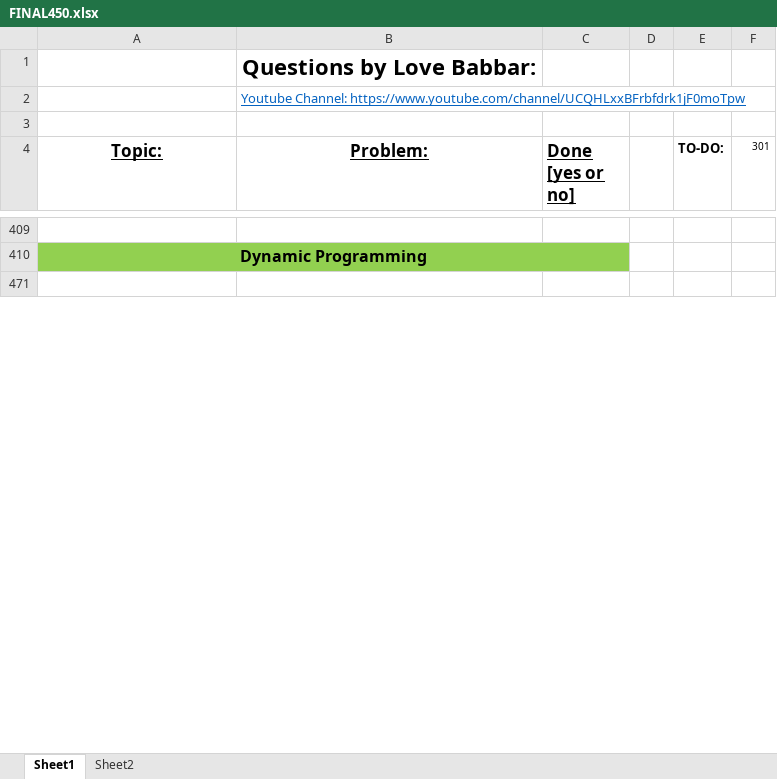
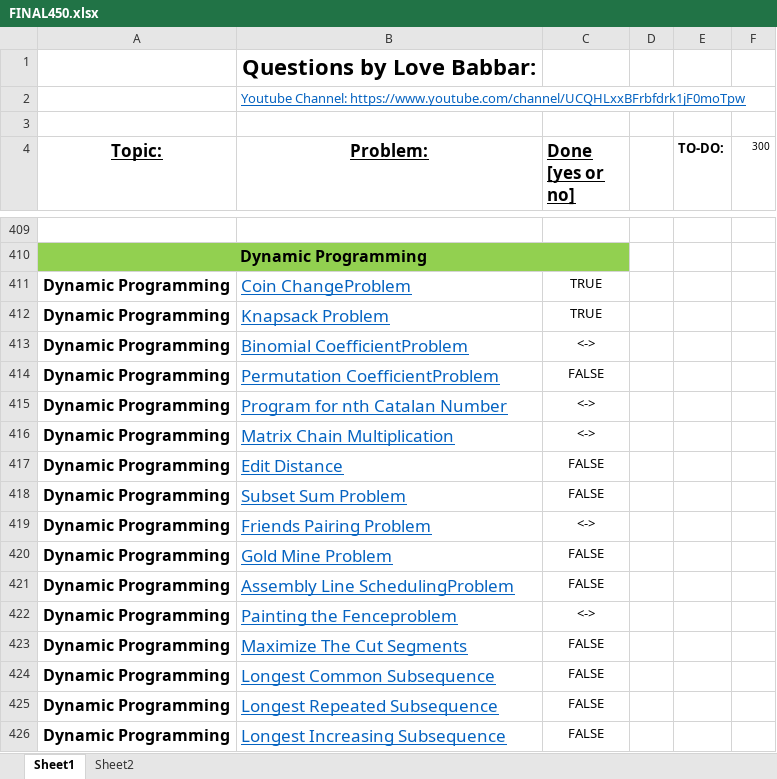
Before and after one commit to jsai2001/DSA-with-Python, an Excel workbook: FINAL450.xlsx, sheet Sheet1, drawn as a sheet; only a part is shown, gaps mark what is left out; the shorter side is filled out with more unchanged rows; values as stored, in another font and other column widths than the file's, no borders; the diff covers the shown part only; the diff names each change by its address in the sheet, - before the commit and + after, or states it on an @@ line.

Commit message:
Knapsack Problem

```diff
--- a/FINAL450.xlsx (sheet Sheet1)
+++ b/FINAL450.xlsx (sheet Sheet1)
-F4: 301
+F4: 300
@@ row 411 unhidden: Dynamic Programming | Coin ChangeProblem | TRUE @@
+row 412: Dynamic Programming | Knapsack Problem | TRUE
@@ row 413 unhidden: Dynamic Programming | Binomial CoefficientProblem | <-> @@
@@ row 414 unhidden: Dynamic Programming | Permutation CoefficientProblem | FALSE @@
@@ row 415 unhidden: Dynamic Programming | Program for nth Catalan Number | <-> @@
@@ row 416 unhidden: Dynamic Programming | Matrix Chain Multiplication | <-> @@
@@ row 417 unhidden: Dynamic Programming | Edit Distance | FALSE @@
@@ row 418 unhidden: Dynamic Programming | Subset Sum Problem | FALSE @@
@@ row 419 unhidden: Dynamic Programming | Friends Pairing Problem | <-> @@
@@ row 420 unhidden: Dynamic Programming | Gold Mine Problem | FALSE @@
@@ row 421 unhidden: Dynamic Programming | Assembly Line SchedulingProblem | FALSE @@
@@ row 422 unhidden: Dynamic Programming | Painting the Fenceproblem | <-> @@
@@ row 423 unhidden: Dynamic Programming | Maximize The Cut Segments | FALSE @@
@@ row 424 unhidden: Dynamic Programming | Longest Common Subsequence | FALSE @@
@@ row 425 unhidden: Dynamic Programming | Longest Repeated Subsequence | FALSE @@
@@ row 426 unhidden: Dynamic Programming | Longest Increasing Subsequence | FALSE @@
```
Also changed, not shown: 82 hidden or unhidden rows and 1 edited cell elsewhere in this sheet, sheet Sheet2, 2 other files.
